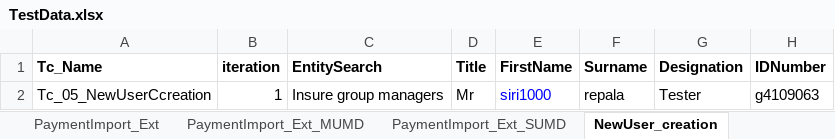
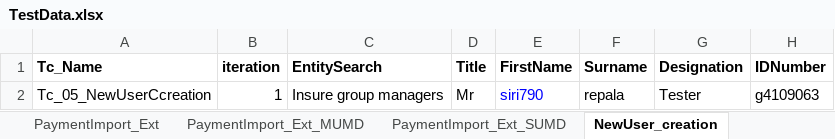
Before and after one commit to srinir123/Xcelerate, an Excel workbook: Test data/TestData.xlsx, sheet NewUser_creation, drawn as a sheet; only a part is shown; values as stored, in another font and other column widths than the file's, no borders; the diff names each change by its address in the sheet, - before the commit and + after, or states it on an @@ line.

```diff
--- a/Test data/TestData.xlsx (sheet NewUser_creation)
+++ b/Test data/TestData.xlsx (sheet NewUser_creation)
-E2 (FirstName): siri1000
+E2 (FirstName): siri790
```
Also changed, not shown: sheet NewEntity_creation, 35 other files.
